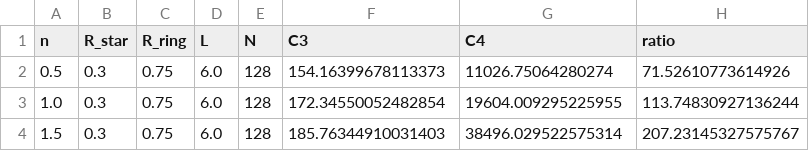
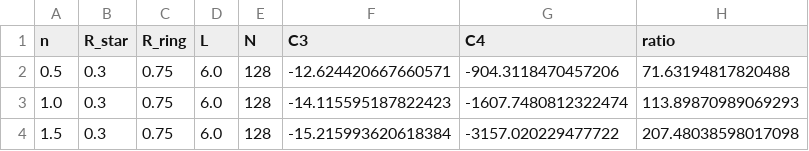
Before and after one commit to engmoeidh/PaperII_PFGM, a CSV file: data/C3C4_polytrope_n_sweep_ring075_box6_N128.csv, drawn as a sheet.

```diff
--- a/data/C3C4_polytrope_n_sweep_ring075_box6_N128.csv
+++ b/data/C3C4_polytrope_n_sweep_ring075_box6_N128.csv
@@ -1,4 +1,4 @@
 n,R_star,R_ring,L,N,C3,C4,ratio
-0.5,0.3,0.75,6.0,128,154.16399678113373,11026.75064280274,71.52610773614926
-1.0,0.3,0.75,6.0,128,172.34550052482854,19604.009295225955,113.74830927136244
-1.5,0.3,0.75,6.0,128,185.76344910031403,38496.029522575314,207.23145327575767
+0.5,0.3,0.75,6.0,128,-12.624420667660571,-904.3118470457206,71.63194817820488
+1.0,0.3,0.75,6.0,128,-14.115595187822423,-1607.7480812322474,113.89870989069293
+1.5,0.3,0.75,6.0,128,-15.215993620618384,-3157.020229477722,207.48038598017098
```
Also changed, not shown: data/C3C4_polytrope_convergence_compare.csv, data/C3C4_polytrope_n_sweep_N128.csv, 6 other files.
